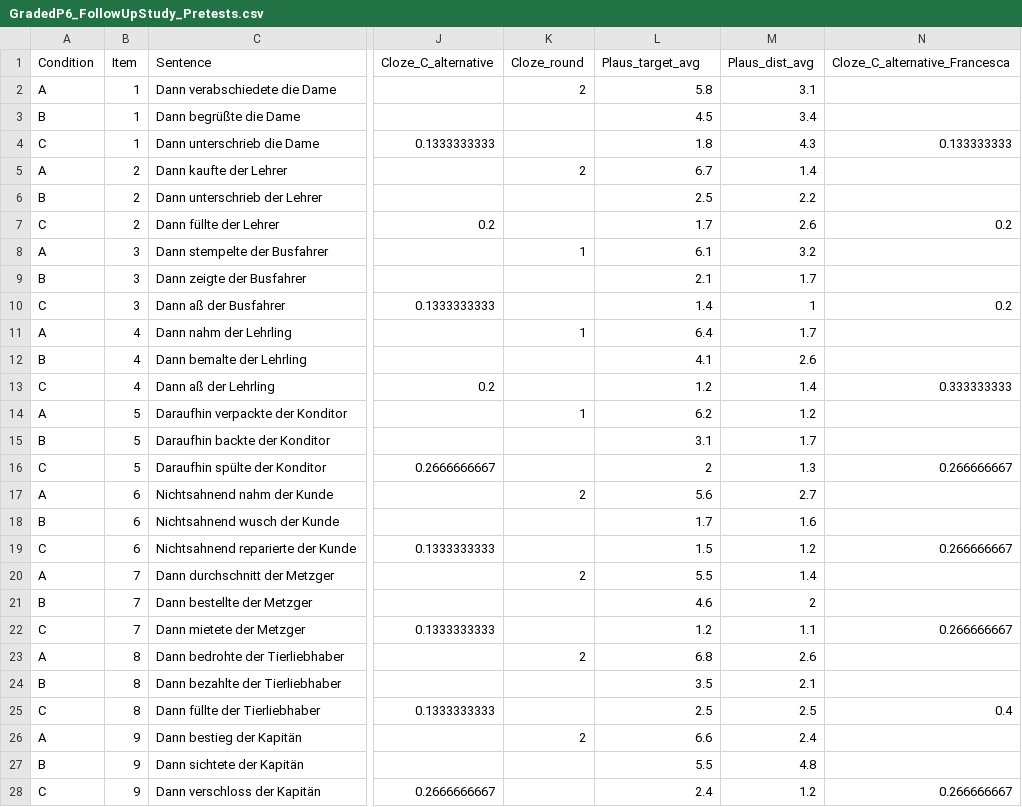
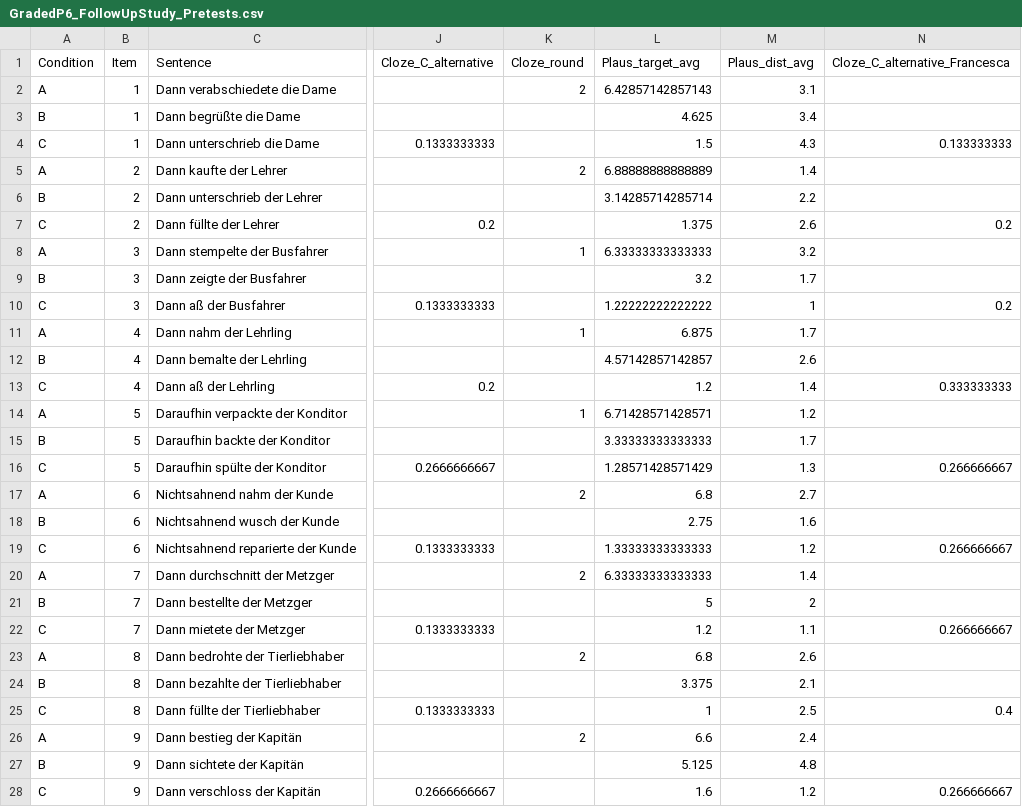
Before and after one commit to evrichter/Results_Analysis, a CSV file: GradedP6_FollowUpStudy_Pretests.csv, drawn as a sheet; only a part is shown, gaps mark what is left out; the diff covers the shown part only; the diff names each change by its address in the sheet, - before the commit and + after, or states it on an @@ line.

Commit message:
Last commit

```diff
--- a/GradedP6_FollowUpStudy_Pretests.csv
+++ b/GradedP6_FollowUpStudy_Pretests.csv
-L2 (Plaus_target_avg): 5.8
+L2 (Plaus_target_avg): 6.42857142857143
-L3 (Plaus_target_avg): 4.5
+L3 (Plaus_target_avg): 4.625
-L4 (Plaus_target_avg): 1.8
+L4 (Plaus_target_avg): 1.5
-L5 (Plaus_target_avg): 6.7
+L5 (Plaus_target_avg): 6.88888888888889
-L6 (Plaus_target_avg): 2.5
+L6 (Plaus_target_avg): 3.14285714285714
-L7 (Plaus_target_avg): 1.7
+L7 (Plaus_target_avg): 1.375
-L8 (Plaus_target_avg): 6.1
+L8 (Plaus_target_avg): 6.33333333333333
-L9 (Plaus_target_avg): 2.1
+L9 (Plaus_target_avg): 3.2
-L10 (Plaus_target_avg): 1.4
+L10 (Plaus_target_avg): 1.22222222222222
-L11 (Plaus_target_avg): 6.4
+L11 (Plaus_target_avg): 6.875
-L12 (Plaus_target_avg): 4.1
+L12 (Plaus_target_avg): 4.57142857142857
-L14 (Plaus_target_avg): 6.2
+L14 (Plaus_target_avg): 6.71428571428571
-L15 (Plaus_target_avg): 3.1
+L15 (Plaus_target_avg): 3.33333333333333
-L16 (Plaus_target_avg): 2
+L16 (Plaus_target_avg): 1.28571428571429
-L17 (Plaus_target_avg): 5.6
+L17 (Plaus_target_avg): 6.8
-L18 (Plaus_target_avg): 1.7
+L18 (Plaus_target_avg): 2.75
-L19 (Plaus_target_avg): 1.5
+L19 (Plaus_target_avg): 1.33333333333333
-L20 (Plaus_target_avg): 5.5
+L20 (Plaus_target_avg): 6.33333333333333
-L21 (Plaus_target_avg): 4.6
+L21 (Plaus_target_avg): 5
-L24 (Plaus_target_avg): 3.5
+L24 (Plaus_target_avg): 3.375
-L25 (Plaus_target_avg): 2.5
+L25 (Plaus_target_avg): 1
-L27 (Plaus_target_avg): 5.5
+L27 (Plaus_target_avg): 5.125
-L28 (Plaus_target_avg): 2.4
+L28 (Plaus_target_avg): 1.6
```
Also changed, not shown: 134 edited cells elsewhere in this file, 20 other files.
